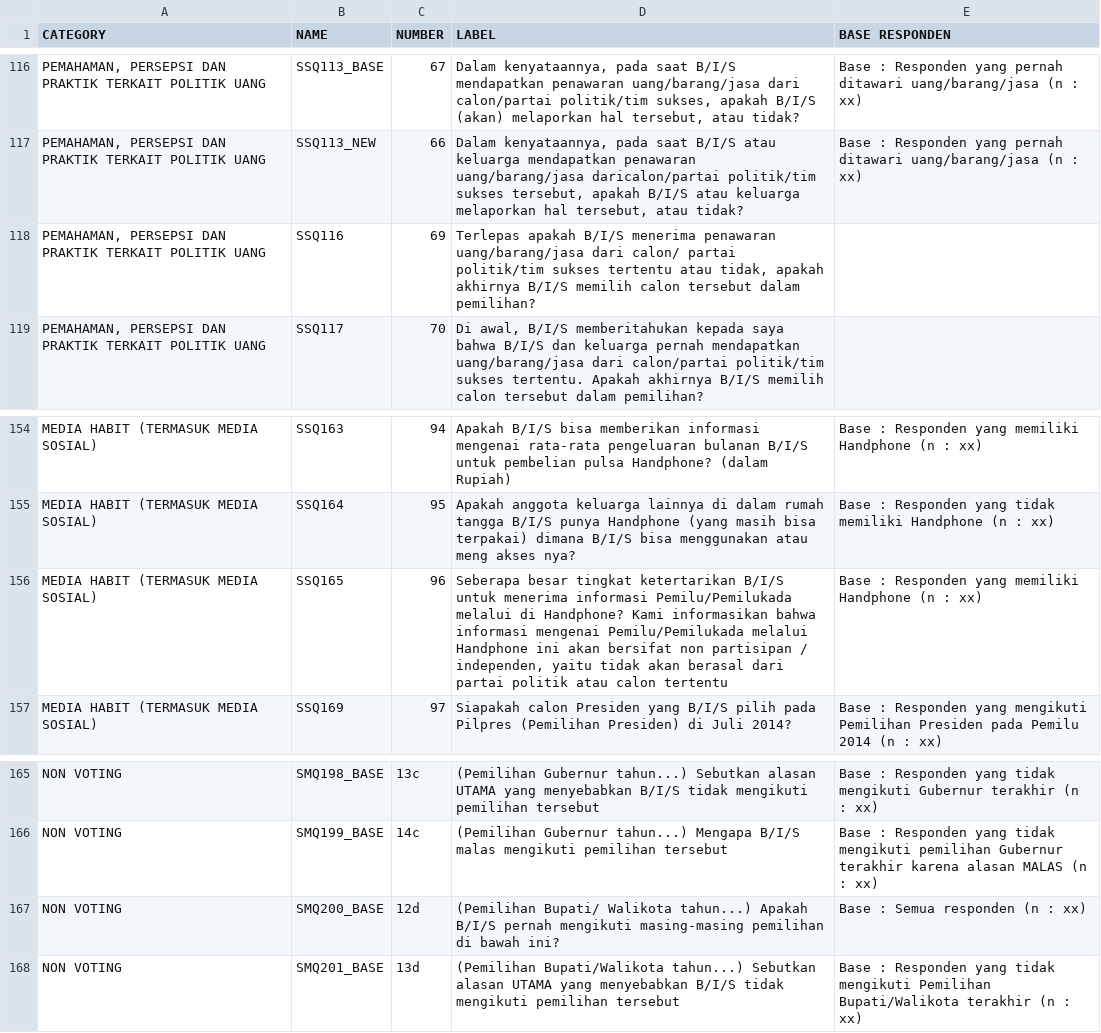
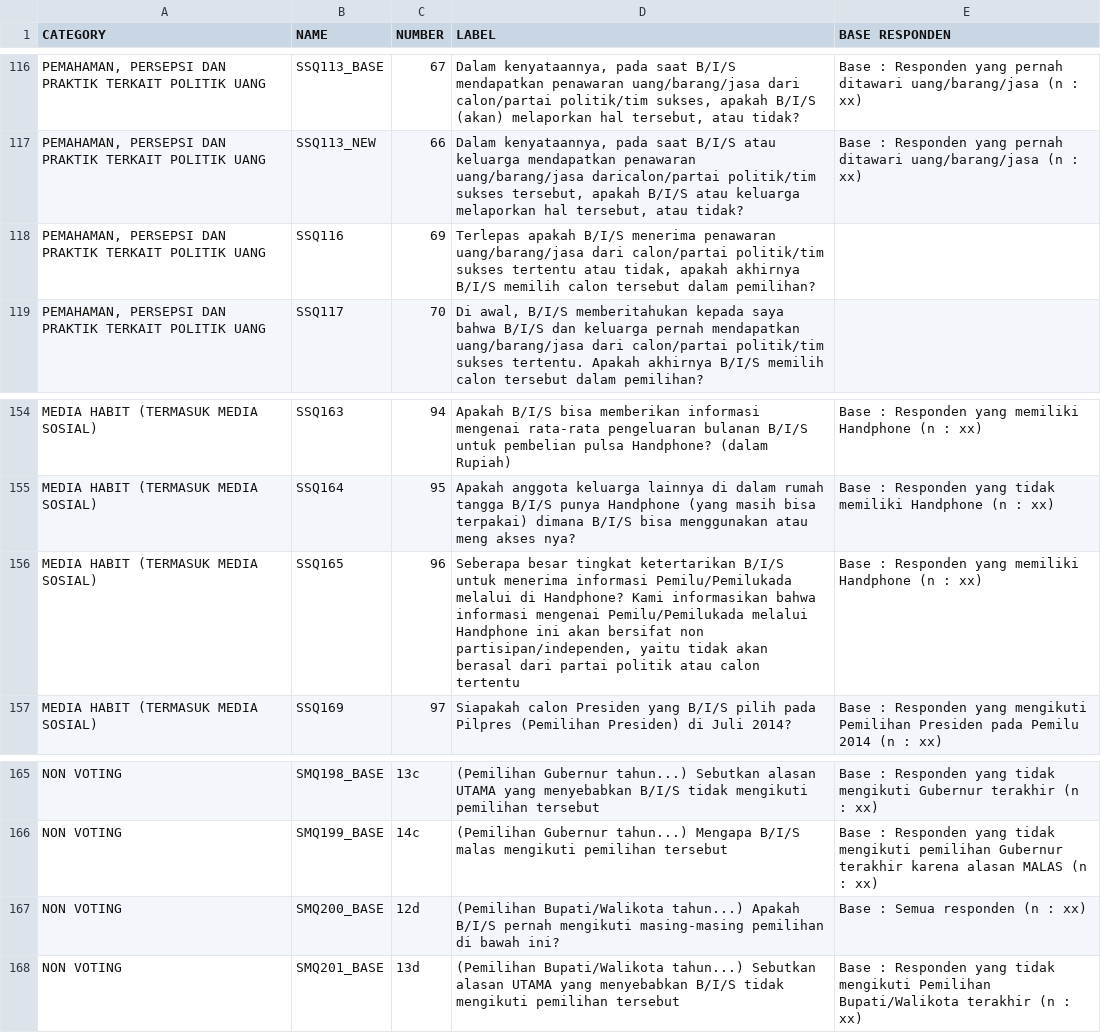
Before and after one commit to tmaybe/afs-survey-data, a CSV file: without_multi_answer_questions/CSV sheet 1.csv, drawn as a sheet; only a part is shown, gaps mark what is left out; the diff covers the shown part only; the diff names each change by its address in the sheet, - before the commit and + after, or states it on an @@ line.

```diff
--- a/without_multi_answer_questions/CSV sheet 1.csv
+++ b/without_multi_answer_questions/CSV sheet 1.csv
-D118 (LABEL): …uang/barang/jasa dari calon/ partai politik/tim sukses…
+D118 (LABEL): …uang/barang/jasa dari calon/partai politik/tim sukses…
-D156 (LABEL): …bersifat non partisipan / independen, yaitu tidak…
+D156 (LABEL): …bersifat non partisipan/independen, yaitu tidak…
-D167 (LABEL): (Pemilihan Bupati/ Walikota tahun...) Apakah…
+D167 (LABEL): (Pemilihan Bupati/Walikota tahun...) Apakah…
```
Also changed, not shown: 16 edited cells elsewhere in this file, with_multi_answer_questions/CSV sheet 1.csv.
